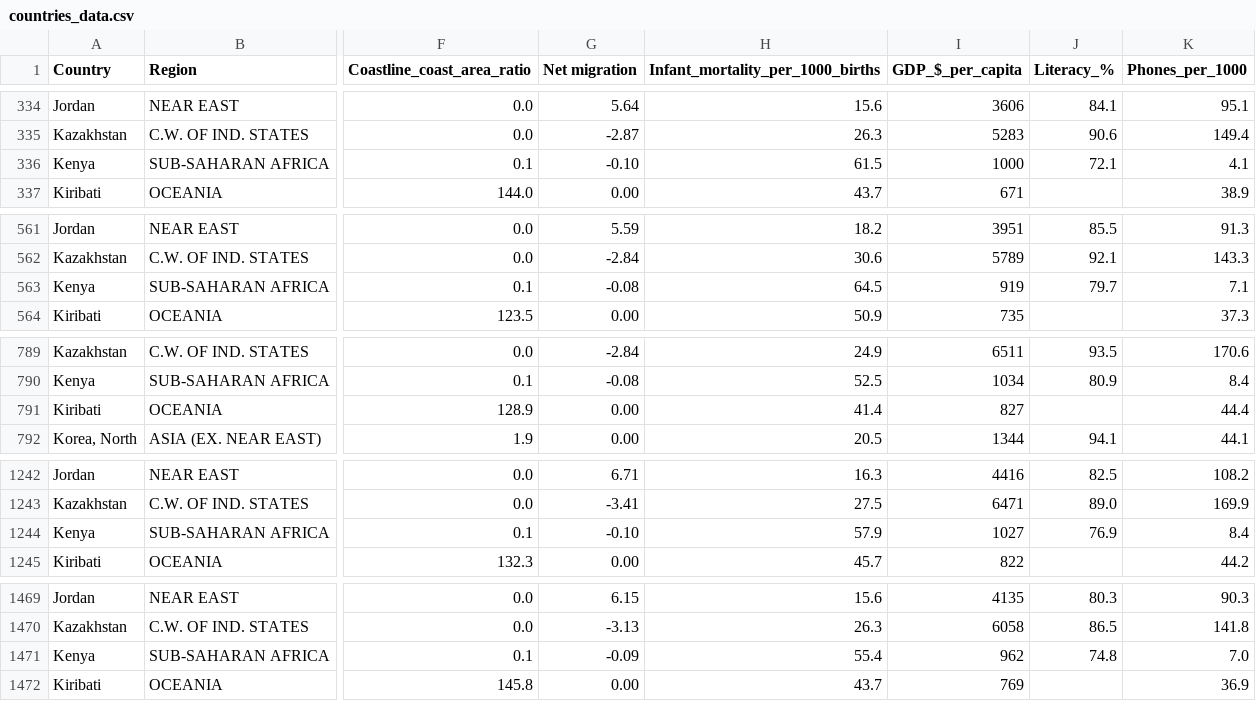
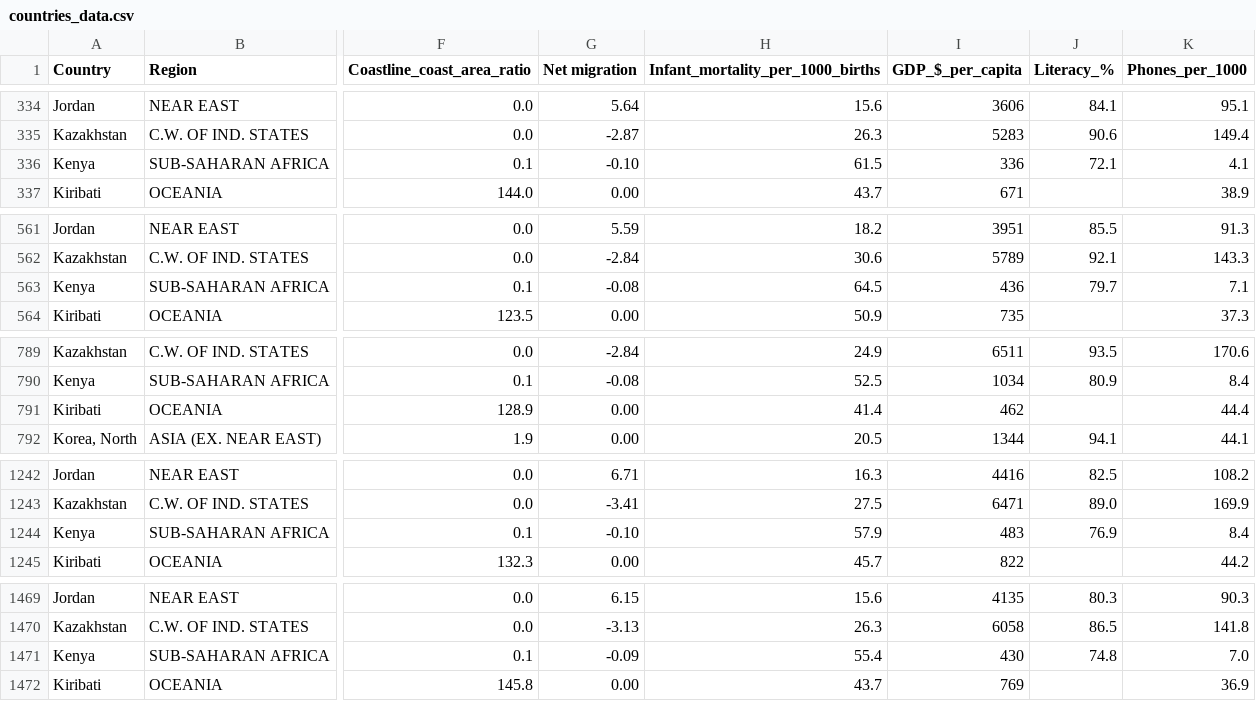
Before and after one commit to RoseWairimuK/Files, a CSV file: countries_data.csv, drawn as a sheet; only a part is shown, gaps mark what is left out; the diff covers the shown part only; the diff names each change by its address in the sheet, - before the commit and + after, or states it on an @@ line.

Commit message:
Update countries_data.csv

```diff
--- a/countries_data.csv
+++ b/countries_data.csv
-I336 (GDP_$_per_capita): 1000
+I336 (GDP_$_per_capita): 336
-I563 (GDP_$_per_capita): 919
+I563 (GDP_$_per_capita): 436
-I791 (GDP_$_per_capita): 827
+I791 (GDP_$_per_capita): 462
-I1244 (GDP_$_per_capita): 1027
+I1244 (GDP_$_per_capita): 483
-I1471 (GDP_$_per_capita): 962
+I1471 (GDP_$_per_capita): 430
```
Also changed, not shown: 17 edited cells elsewhere in this file.
